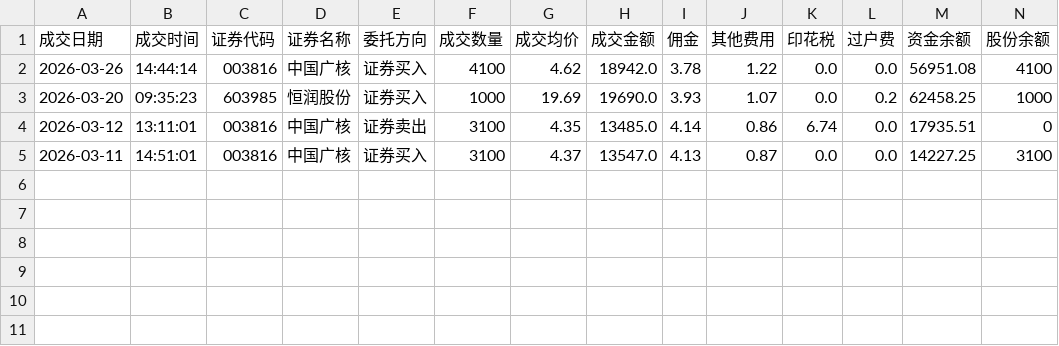
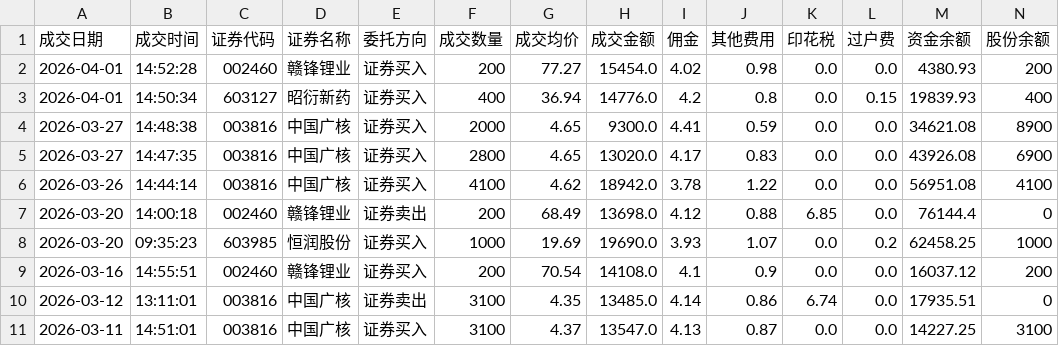
Before and after one commit to JasperChin-QUANT/day_trade_info, a CSV file: trade.csv, drawn as a sheet; only a part is shown; rows hold the shown columns only; the diff names each change by its address in the sheet, - before the commit and + after, or states it on an @@ line.

```diff
--- a/trade.csv
+++ b/trade.csv
+row 2: 2026-04-01 | 14:52:28 | 002460 | 赣锋锂业 | 证券买入 | 200 | 77.27 | 15454.0 | 4.02 | 0.98 | 0.0 | 0.0 | 4380.93 | 200
+row 3: 2026-04-01 | 14:50:34 | 603127 | 昭衍新药 | 证券买入 | 400 | 36.94 | 14776.0 | 4.2 | 0.8 | 0.0 | 0.15 | 19839.93 | 400
+row 4: 2026-03-27 | 14:48:38 | 003816 | 中国广核 | 证券买入 | 2000 | 4.65 | 9300.0 | 4.41 | 0.59 | 0.0 | 0.0 | 34621.08 | 8900
+row 5: 2026-03-27 | 14:47:35 | 003816 | 中国广核 | 证券买入 | 2800 | 4.65 | 13020.0 | 4.17 | 0.83 | 0.0 | 0.0 | 43926.08 | 6900
+row 7: 2026-03-20 | 14:00:18 | 002460 | 赣锋锂业 | 证券卖出 | 200 | 68.49 | 13698.0 | 4.12 | 0.88 | 6.85 | 0.0 | 76144.4 | 0
+row 9: 2026-03-16 | 14:55:51 | 002460 | 赣锋锂业 | 证券买入 | 200 | 70.54 | 14108.0 | 4.1 | 0.9 | 0.0 | 0.0 | 16037.12 | 200
```
Also changed, not shown: hold.csv.
